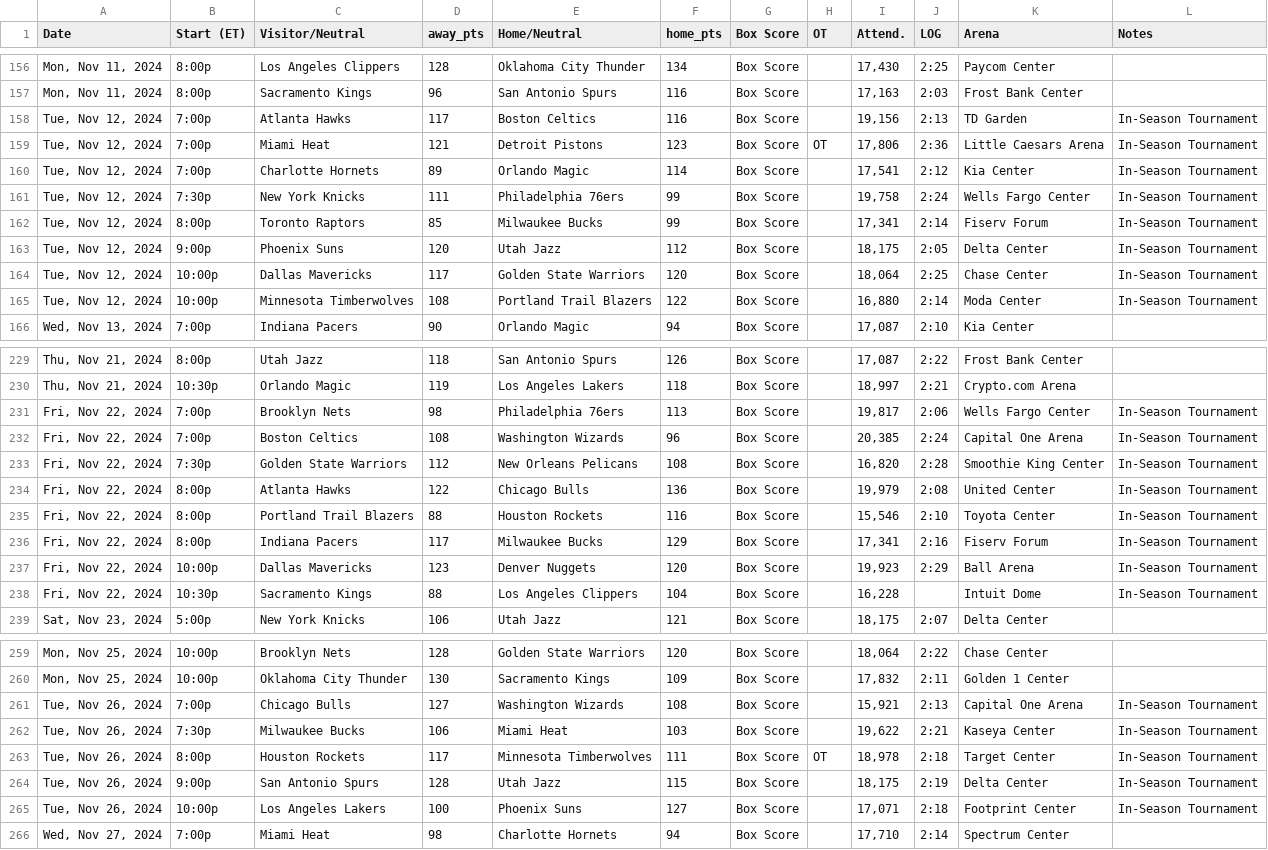
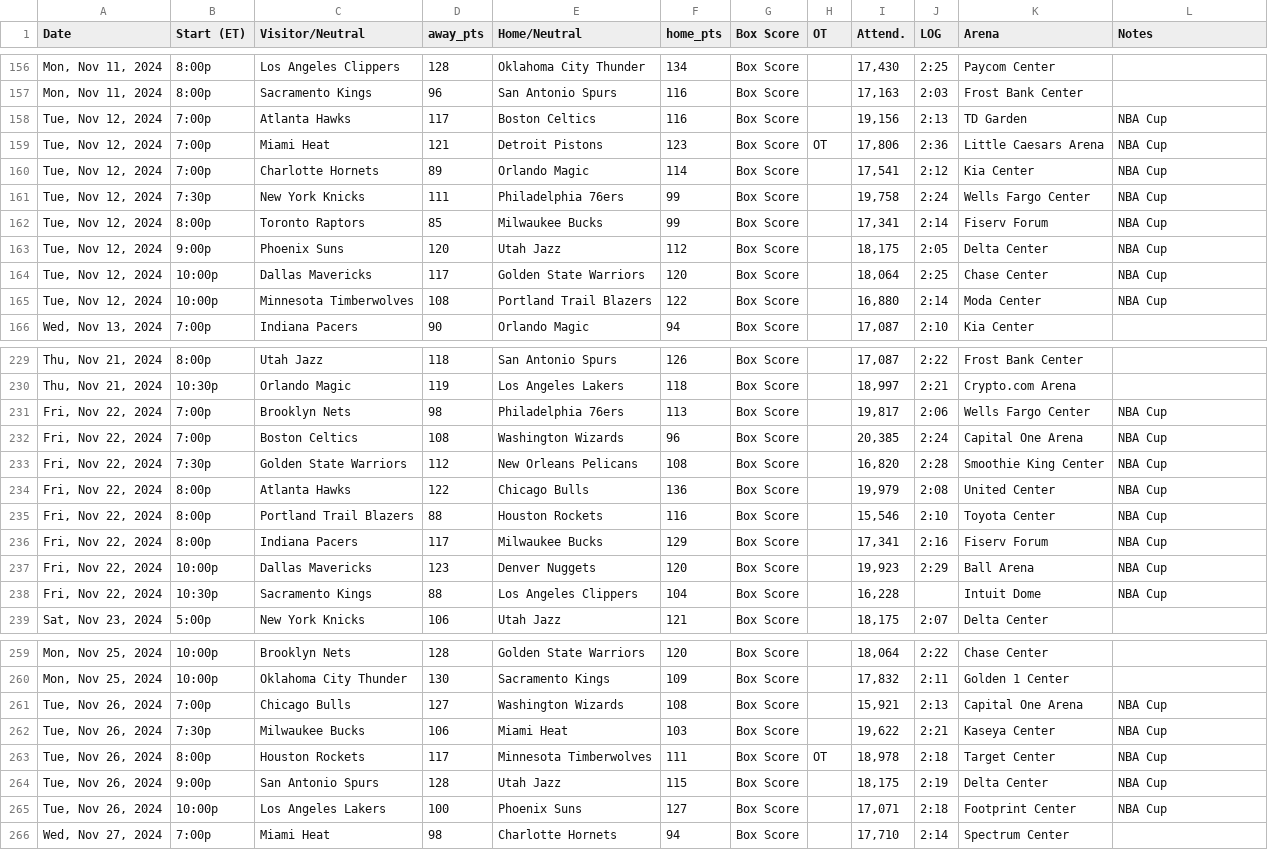
Before and after one commit to marklisi1/nba-elo, a CSV file: 2025_schedule.csv, drawn as a sheet; only a part is shown, gaps mark what is left out; the diff covers the shown part only; the diff names each change by its address in the sheet, - before the commit and + after, or states it on an @@ line.

```diff
--- a/2025_schedule.csv
+++ b/2025_schedule.csv
-L158:L165 (Notes): In-Season Tournament
+L158:L165 (Notes): NBA Cup
-L231:L238 (Notes): In-Season Tournament
+L231:L238 (Notes): NBA Cup
-L261:L265 (Notes): In-Season Tournament
+L261:L265 (Notes): NBA Cup
```
Also changed, not shown: 7 added rows and 46 edited cells elsewhere in this file.
